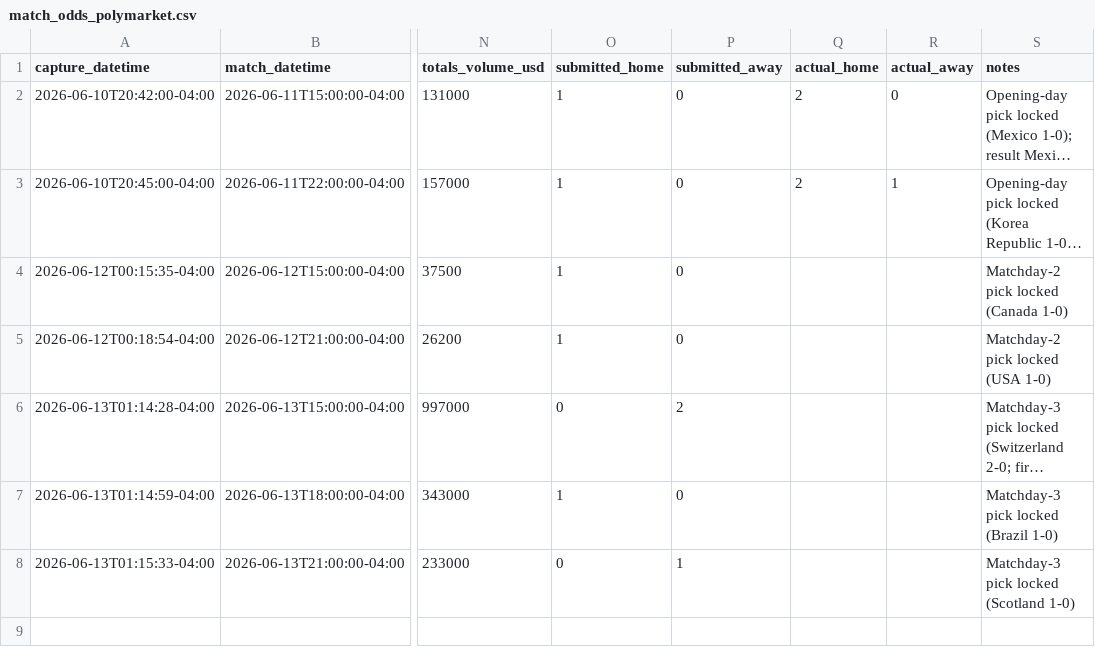
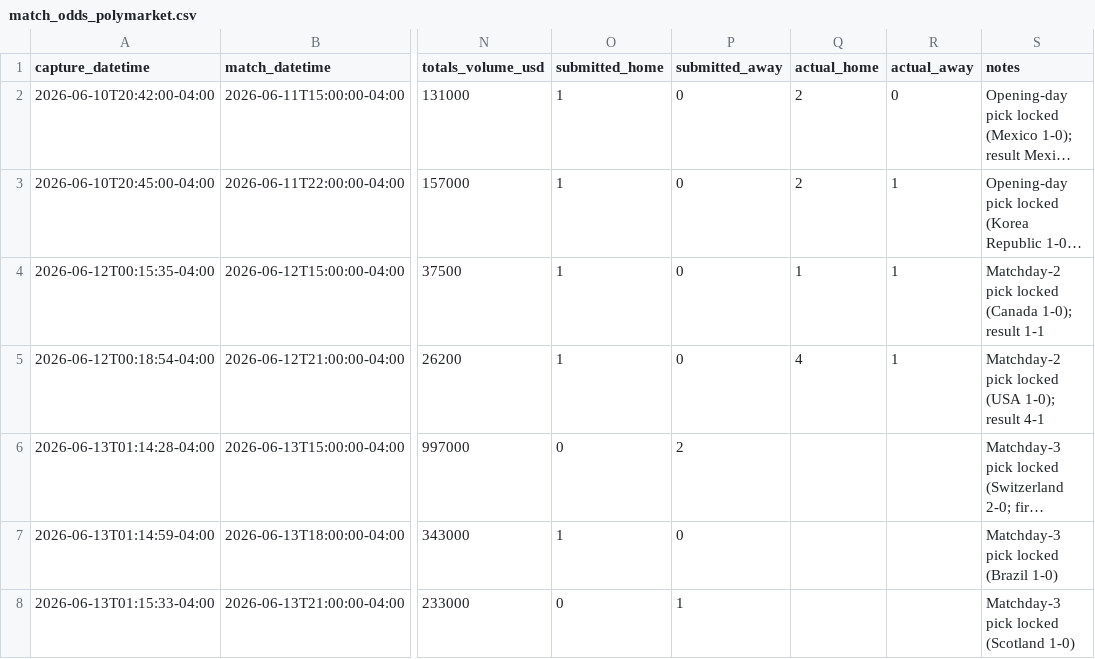
Before and after one commit to julianher/worldcup-2026-polla, a CSV file: data/match_odds_polymarket.csv, drawn as a sheet; only a part is shown, gaps mark what is left out; long unchanged cells end in …; the diff names each change by its address in the sheet, - before the commit and + after, or states it on an @@ line.

```diff
--- a/data/match_odds_polymarket.csv
+++ b/data/match_odds_polymarket.csv
-Q4 (actual_home): (empty)
+Q4 (actual_home): 1
-R4:R5 (actual_away): (empty)
+R4:R5 (actual_away): 1
-S4 (notes): Matchday-2 pick locked (Canada 1-0)
+S4 (notes): Matchday-2 pick locked (Canada 1-0); result 1-1
-Q5 (actual_home): (empty)
+Q5 (actual_home): 4
-S5 (notes): Matchday-2 pick locked (USA 1-0)
+S5 (notes): Matchday-2 pick locked (USA 1-0); result 4-1
```
Also changed, not shown: 1 other file.
